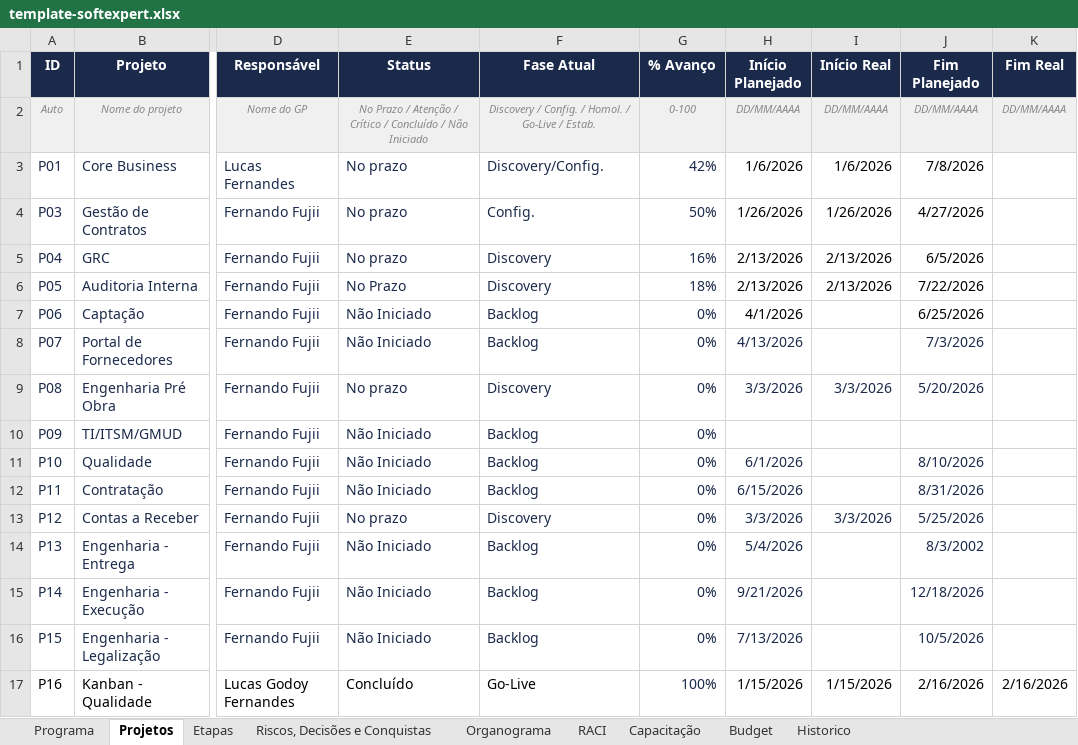
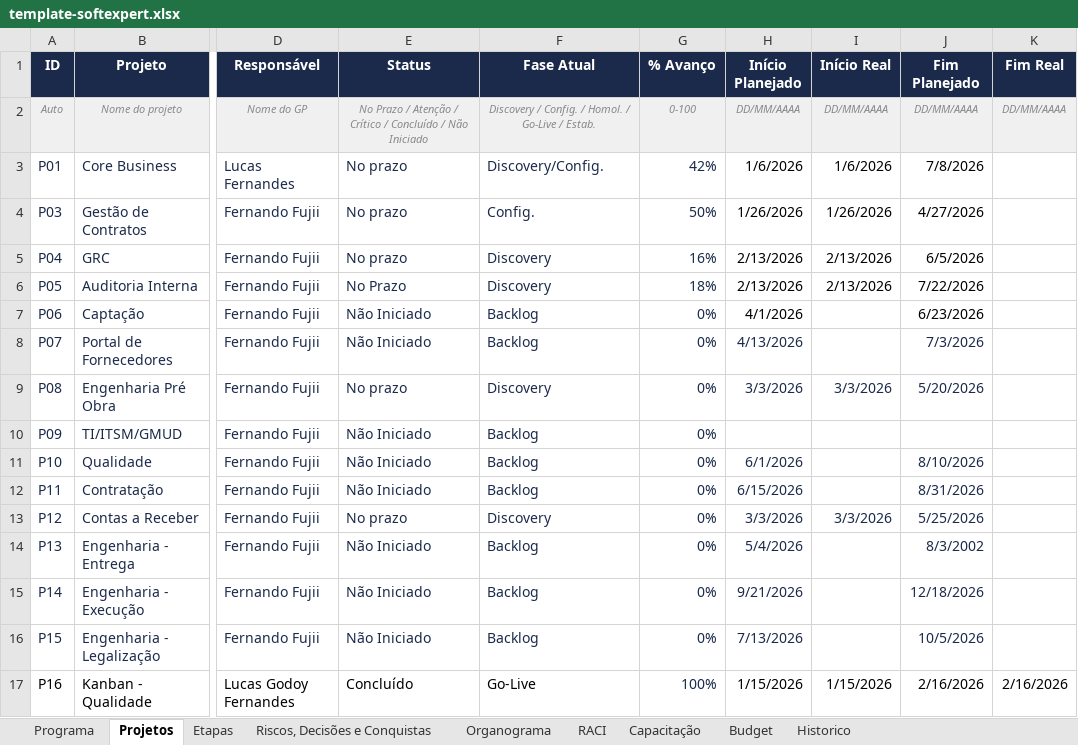
Before and after one commit to Lucas7Fernandes/Softexpert, an Excel workbook: template-softexpert.xlsx, sheet Projetos, drawn as a sheet; only a part is shown, gaps mark what is left out; values as stored, in another font and other column widths than the file's, no borders; the diff names each change by its address in the sheet, - before the commit and + after, or states it on an @@ line.

Commit message:
Atualização automática da planilha

```diff
--- a/template-softexpert.xlsx (sheet Projetos)
+++ b/template-softexpert.xlsx (sheet Projetos)
-J7 (Fim Planejado): 6/25/2026
+J7 (Fim Planejado): 6/23/2026
```
